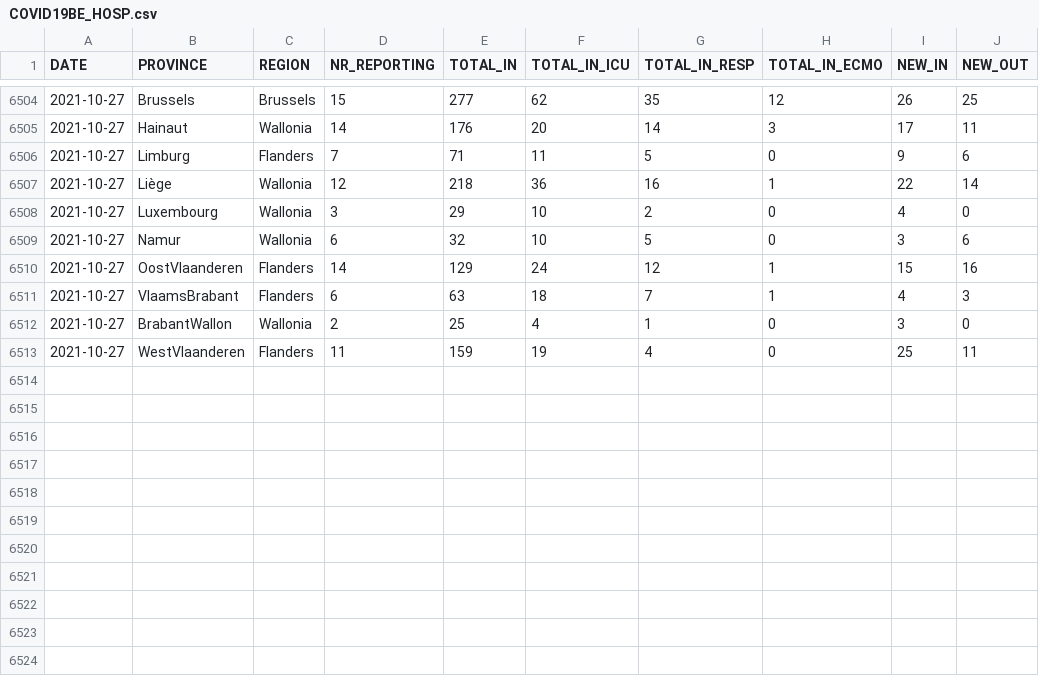
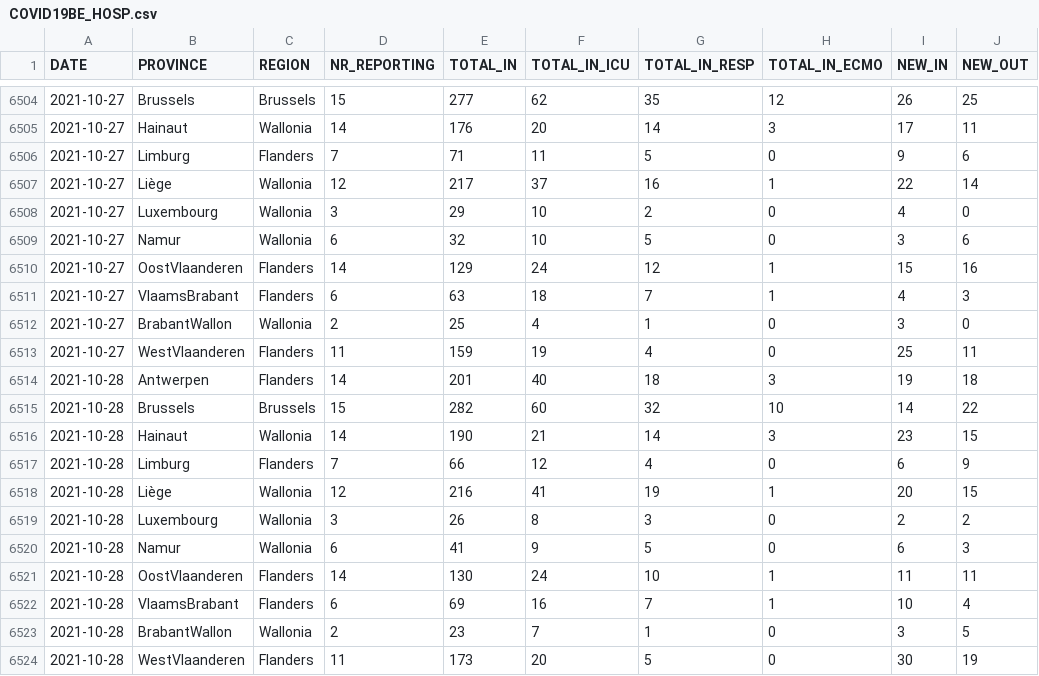
Before and after one commit to pdebuyl/coronavirus_notebooks, a CSV file: data/COVID19BE_HOSP.csv, drawn as a sheet; only a part is shown, gaps mark what is left out.

Commit message:
update data

```diff
--- a/data/COVID19BE_HOSP.csv
+++ b/data/COVID19BE_HOSP.csv
@@ -6506,3 +6506,3 @@
 2021-10-27,"Limburg","Flanders",7,71,11,5,0,9,6
-2021-10-27,"Liège","Wallonia",12,218,36,16,1,22,14
+2021-10-27,"Liège","Wallonia",12,217,37,16,1,22,14
 2021-10-27,"Luxembourg","Wallonia",3,29,10,2,0,4,0
@@ -6513 +6513,12 @@
 2021-10-27,"WestVlaanderen","Flanders",11,159,19,4,0,25,11
+2021-10-28,"Antwerpen","Flanders",14,201,40,18,3,19,18
+2021-10-28,"Brussels","Brussels",15,282,60,32,10,14,22
+2021-10-28,"Hainaut","Wallonia",14,190,21,14,3,23,15
+2021-10-28,"Limburg","Flanders",7,66,12,4,0,6,9
+2021-10-28,"Liège","Wallonia",12,216,41,19,1,20,15
+2021-10-28,"Luxembourg","Wallonia",3,26,8,3,0,2,2
+2021-10-28,"Namur","Wallonia",6,41,9,5,0,6,3
+2021-10-28,"OostVlaanderen","Flanders",14,130,24,10,1,11,11
+2021-10-28,"VlaamsBrabant","Flanders",6,69,16,7,1,10,4
+2021-10-28,"BrabantWallon","Wallonia",2,23,7,1,0,3,5
+2021-10-28,"WestVlaanderen","Flanders",11,173,20,5,0,30,19
```
Also changed, not shown: data/COVID19BE_MORT.csv, data/COVID19BE_tests.csv.
